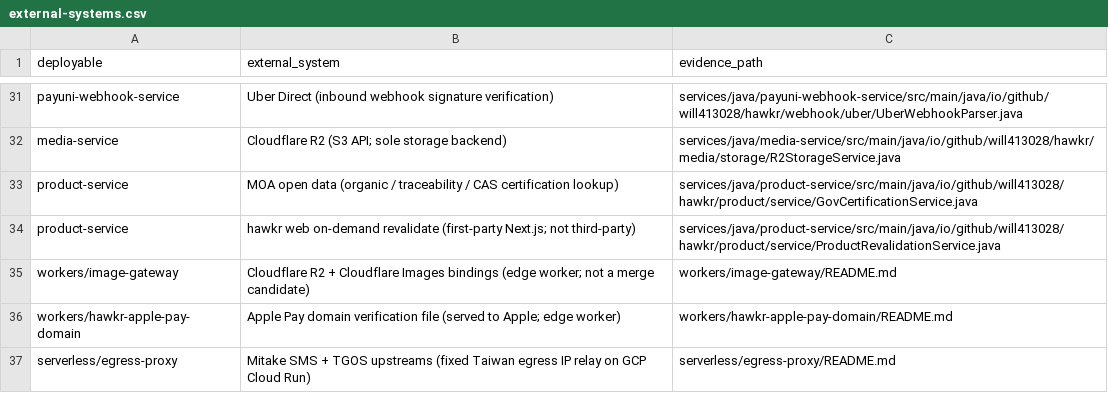
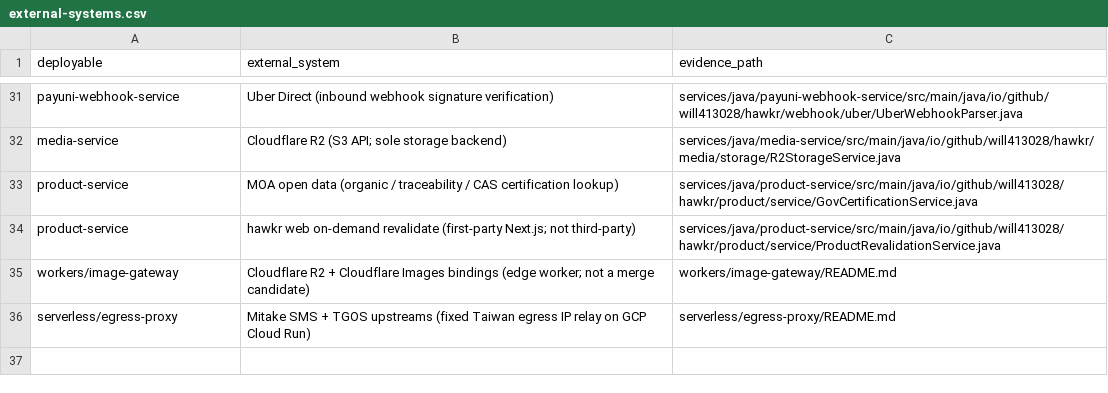
Before and after one commit to Will413028/hawkr, a CSV file: backend/docs/plans/2026-09-24-go-modular-monolith/external-systems.csv, drawn as a sheet; only a part is shown, gaps mark what is left out; the diff names each change by its address in the sheet, - before the commit and + after, or states it on an @@ line.

Commit message:
docs(backend): drop removed apple-pay-domain worker from external systems inventory

```diff
--- a/backend/docs/plans/2026-09-24-go-modular-monolith/external-systems.csv
+++ b/backend/docs/plans/2026-09-24-go-modular-monolith/external-systems.csv
-row 36: workers/hawkr-apple-pay-domain | Apple Pay domain verification file (served to Apple; edge worker) | workers/hawkr-apple-pay-domain/README.md
```
